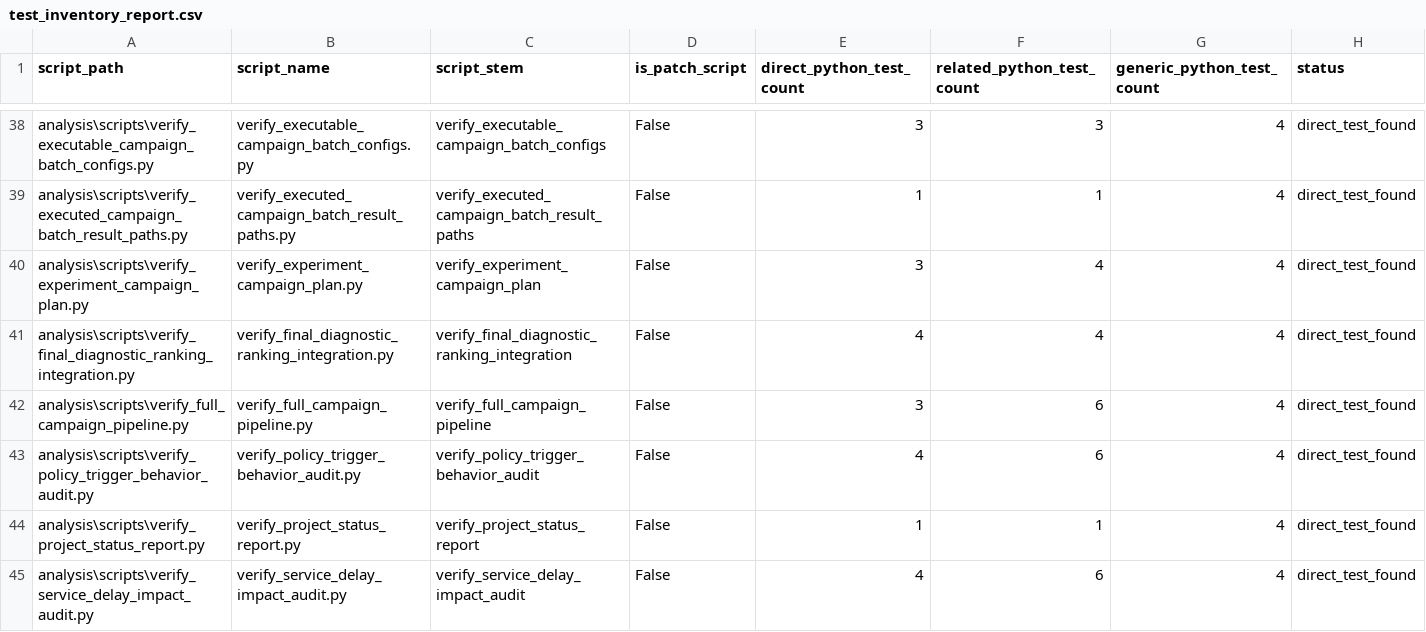
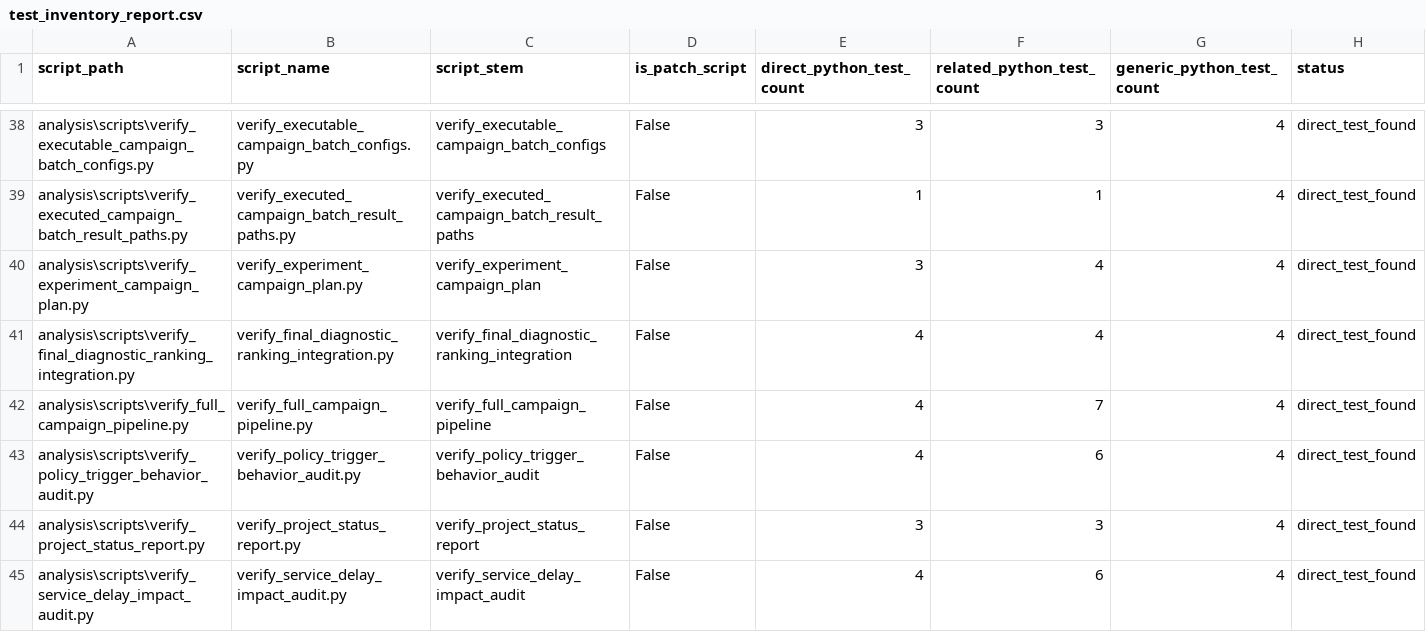
Before and after one commit to yurimonteiro94/FieldOpsLab, a CSV file: analysis/reports/test_inventory_report.csv, drawn as a sheet; only a part is shown, gaps mark what is left out; the diff covers the shown part only.

```diff
--- a/analysis/reports/test_inventory_report.csv
+++ b/analysis/reports/test_inventory_report.csv
@@ -41,5 +41,5 @@ analysis\scripts\verify_experiment_campaign_plan.py,verify_experiment_campaign_p
 analysis\scripts\verify_final_diagnostic_ranking_integration.py,verify_final_diagnostic_ranking_integration.py,verify_final_diagnostic_ranking_integration,False,4,4,4,direct_test_found
-analysis\scripts\verify_full_campaign_pipeline.py,verify_full_campaign_pipeline.py,verify_full_campaign_pipeline,False,3,6,4,direct_test_found
+analysis\scripts\verify_full_campaign_pipeline.py,verify_full_campaign_pipeline.py,verify_full_campaign_pipeline,False,4,7,4,direct_test_found
 analysis\scripts\verify_policy_trigger_behavior_audit.py,verify_policy_trigger_behavior_audit.py,verify_policy_trigger_behavior_audit,False,4,6,4,direct_test_found
-analysis\scripts\verify_project_status_report.py,verify_project_status_report.py,verify_project_status_report,False,1,1,4,direct_test_found
+analysis\scripts\verify_project_status_report.py,verify_project_status_report.py,verify_project_status_report,False,3,3,4,direct_test_found
 analysis\scripts\verify_service_delay_impact_audit.py,verify_service_delay_impact_audit.py,verify_service_delay_impact_audit,False,4,6,4,direct_test_found
```
Also changed, not shown: 8 edited cells elsewhere in this file, analysis/reports/project_status_report.csv, 10 other files.
